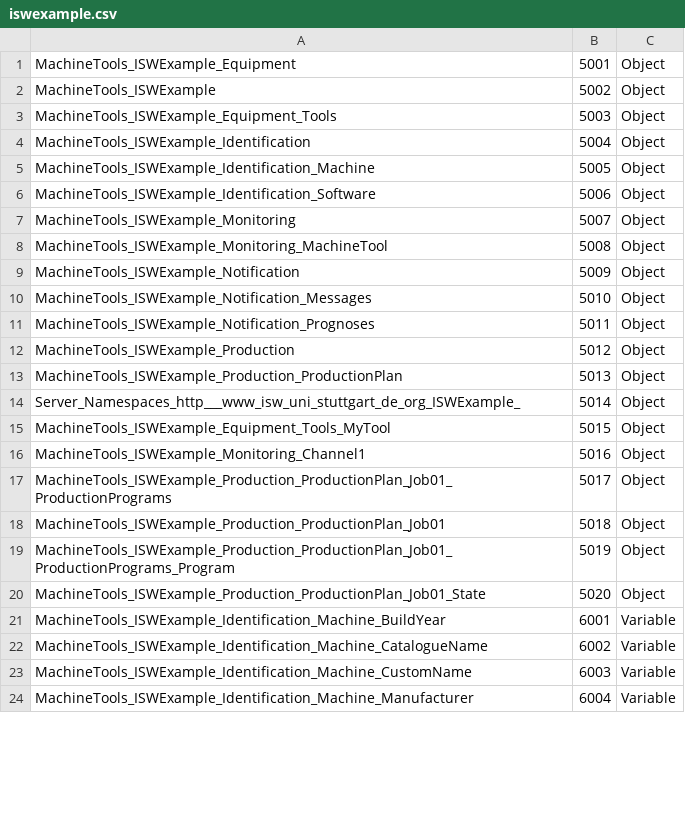
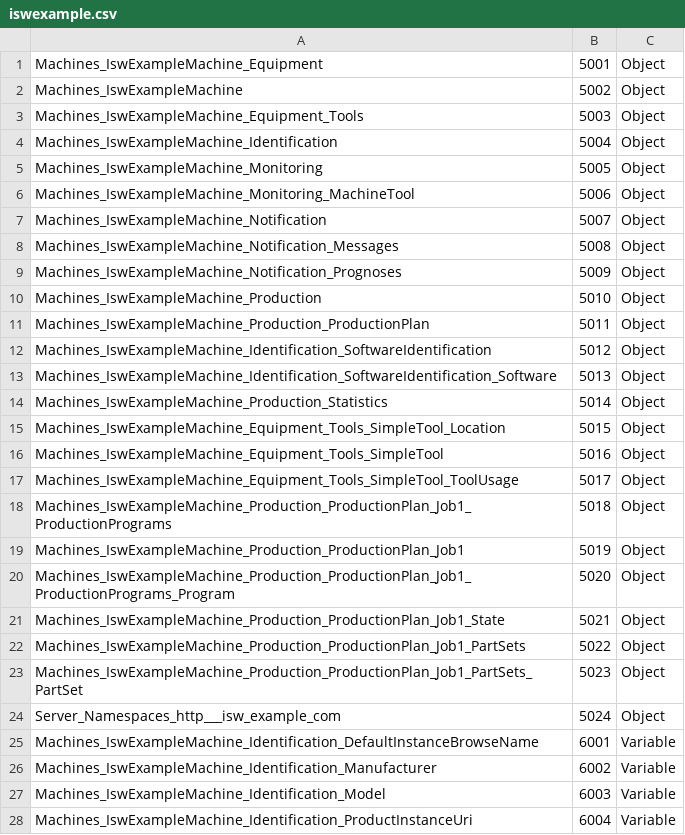
Before and after one commit to umati/Sample-Server, a CSV file: model/iswexample.csv, drawn as a sheet; only a part is shown; the diff covers the shown part only.

Commit message:
Update Model and code generation

```diff
--- a/model/iswexample.csv
+++ b/model/iswexample.csv
@@ -1,24 +1,28 @@
-MachineTools_ISWExample_Equipment,5001,Object
-MachineTools_ISWExample,5002,Object
-MachineTools_ISWExample_Equipment_Tools,5003,Object
-MachineTools_ISWExample_Identification,5004,Object
-MachineTools_ISWExample_Identification_Machine,5005,Object
-MachineTools_ISWExample_Identification_Software,5006,Object
-MachineTools_ISWExample_Monitoring,5007,Object
-MachineTools_ISWExample_Monitoring_MachineTool,5008,Object
-MachineTools_ISWExample_Notification,5009,Object
-MachineTools_ISWExample_Notification_Messages,5010,Object
-MachineTools_ISWExample_Notification_Prognoses,5011,Object
-MachineTools_ISWExample_Production,5012,Object
-MachineTools_ISWExample_Production_ProductionPlan,5013,Object
-Server_Namespaces_http___www_isw_uni_stuttgart_de_org_ISWExample_,5014,Object
-MachineTools_ISWExample_Equipment_Tools_MyTool,5015,Object
-MachineTools_ISWExample_Monitoring_Channel1,5016,Object
-MachineTools_ISWExample_Production_ProductionPlan_Job01_ProductionPrograms,5017,Object
-MachineTools_ISWExample_Production_ProductionPlan_Job01,5018,Object
-MachineTools_ISWExample_Production_ProductionPlan_Job01_ProductionPrograms_Program,5019,Object
-MachineTools_ISWExample_Production_ProductionPlan_Job01_State,5020,Object
-MachineTools_ISWExample_Identification_Machine_BuildYear,6001,Variable
-MachineTools_ISWExample_Identification_Machine_CatalogueName,6002,Variable
-MachineTools_ISWExample_Identification_Machine_CustomName,6003,Variable
-MachineTools_ISWExample_Identification_Machine_Manufacturer,6004,Variable
+Machines_IswExampleMachine_Equipment,5001,Object
+Machines_IswExampleMachine,5002,Object
+Machines_IswExampleMachine_Equipment_Tools,5003,Object
+Machines_IswExampleMachine_Identification,5004,Object
+Machines_IswExampleMachine_Monitoring,5005,Object
+Machines_IswExampleMachine_Monitoring_MachineTool,5006,Object
+Machines_IswExampleMachine_Notification,5007,Object
+Machines_IswExampleMachine_Notification_Messages,5008,Object
+Machines_IswExampleMachine_Notification_Prognoses,5009,Object
+Machines_IswExampleMachine_Production,5010,Object
+Machines_IswExampleMachine_Production_ProductionPlan,5011,Object
+Machines_IswExampleMachine_Identification_SoftwareIdentification,5012,Object
+Machines_IswExampleMachine_Identification_SoftwareIdentification_Software,5013,Object
+Machines_IswExampleMachine_Production_Statistics,5014,Object
+Machines_IswExampleMachine_Equipment_Tools_SimpleTool_Location,5015,Object
+Machines_IswExampleMachine_Equipment_Tools_SimpleTool,5016,Object
+Machines_IswExampleMachine_Equipment_Tools_SimpleTool_ToolUsage,5017,Object
+Machines_IswExampleMachine_Production_ProductionPlan_Job1_ProductionPrograms,5018,Object
+Machines_IswExampleMachine_Production_ProductionPlan_Job1,5019,Object
+Machines_IswExampleMachine_Production_ProductionPlan_Job1_ProductionPrograms_Program,5020,Object
+Machines_IswExampleMachine_Production_ProductionPlan_Job1_State,5021,Object
+Machines_IswExampleMachine_Production_ProductionPlan_Job1_PartSets,5022,Object
+Machines_IswExampleMachine_Production_ProductionPlan_Job1_PartSets_PartSet,5023,Object
+Server_Namespaces_http___isw_example_com,5024,Object
+Machines_IswExampleMachine_Identification_DefaultInstanceBrowseName,6001,Variable
+Machines_IswExampleMachine_Identification_Manufacturer,6002,Variable
+Machines_IswExampleMachine_Identification_Model,6003,Variable
+Machines_IswExampleMachine_Identification_ProductInstanceUri,6004,Variable
```
Also changed, not shown: 13 added rows and 35 edited cells elsewhere in this file, 17 other files.
